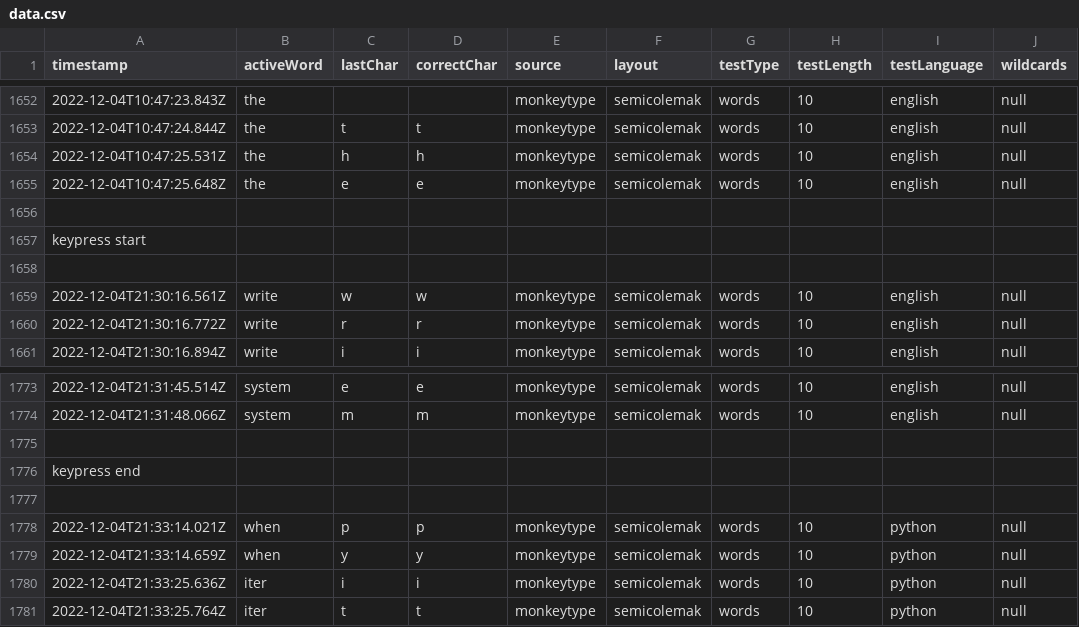
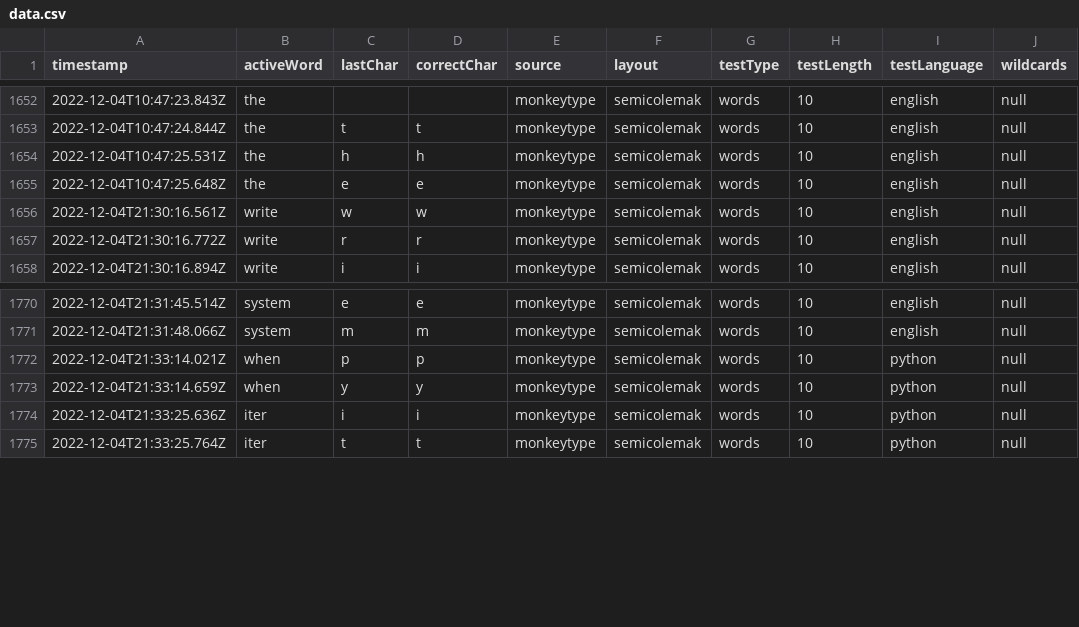
Before and after one commit to rmchorgh/MonkeyTypeMachineLearn, a CSV file: data.csv, drawn as a sheet; only a part is shown, gaps mark what is left out.

Commit message:
removed marks from last commit

```diff
--- a/data.csv
+++ b/data.csv
@@ -1655,5 +1655,2 @@ timestamp,activeWord,lastChar,correctChar,source,layout,testType,testLength,test
 2022-12-04T10:47:25.648Z,the,e,e,monkeytype,semicolemak,words,10,english,null
-
-keypress start
-
 2022-12-04T21:30:16.561Z,write,w,w,monkeytype,semicolemak,words,10,english,null
@@ -1774,5 +1771,2 @@ keypress start
 2022-12-04T21:31:48.066Z,system,m,m,monkeytype,semicolemak,words,10,english,null
-
-keypress end
-
 2022-12-04T21:33:14.021Z,when,p,p,monkeytype,semicolemak,words,10,python,null
```
